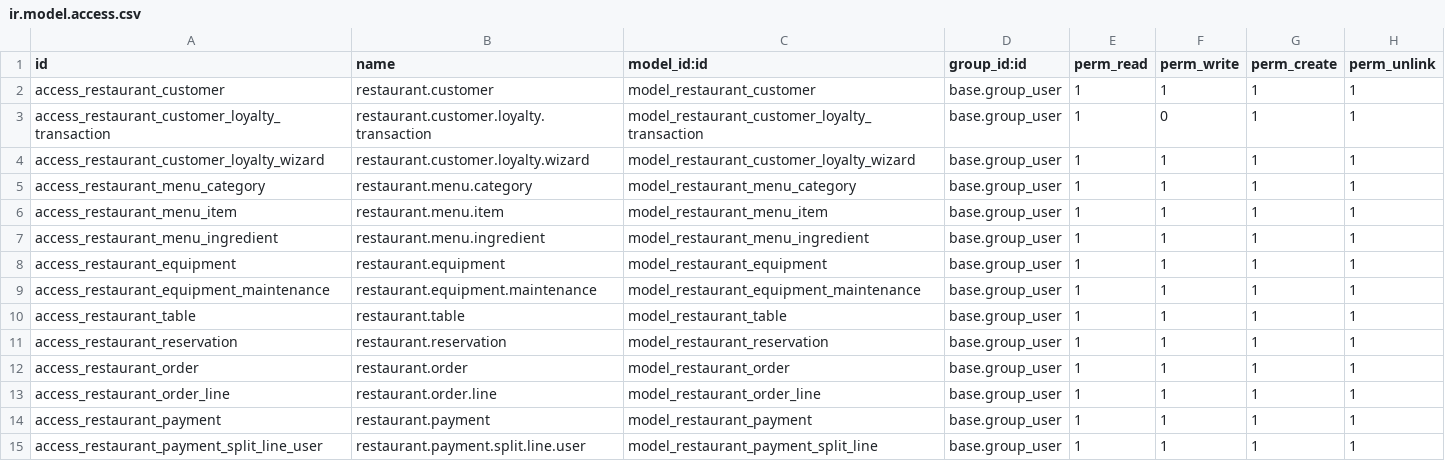
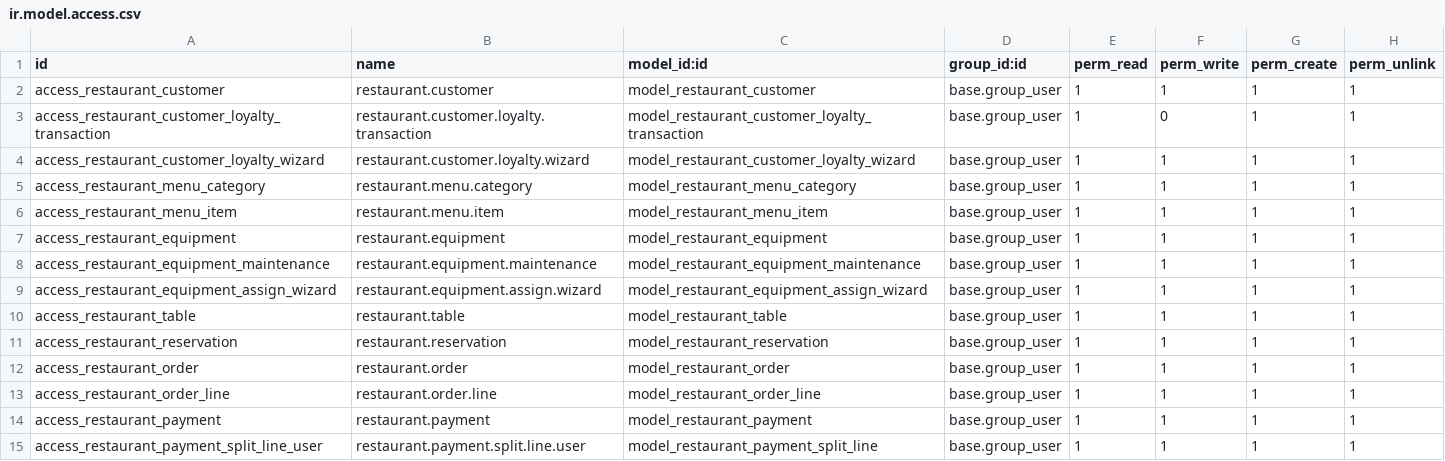
Before and after one commit to maitAMER/restaurant-management-odoo, a CSV file: restaurant_management/security/ir.model.access.csv, drawn as a sheet.

Commit message:
Editing Menu&Equipment Ticket + Unique Email for each Customer

```diff
--- a/restaurant_management/security/ir.model.access.csv
+++ b/restaurant_management/security/ir.model.access.csv
@@ -6,5 +6,5 @@ access_restaurant_menu_category,restaurant.menu.category,model_restaurant_menu_c
 access_restaurant_menu_item,restaurant.menu.item,model_restaurant_menu_item,base.group_user,1,1,1,1
-access_restaurant_menu_ingredient,restaurant.menu.ingredient,model_restaurant_menu_ingredient,base.group_user,1,1,1,1
 access_restaurant_equipment,restaurant.equipment,model_restaurant_equipment,base.group_user,1,1,1,1
 access_restaurant_equipment_maintenance,restaurant.equipment.maintenance,model_restaurant_equipment_maintenance,base.group_user,1,1,1,1
+access_restaurant_equipment_assign_wizard,restaurant.equipment.assign.wizard,model_restaurant_equipment_assign_wizard,base.group_user,1,1,1,1
 access_restaurant_table,restaurant.table,model_restaurant_table,base.group_user,1,1,1,1
```
Also changed, not shown: 17 other files.
